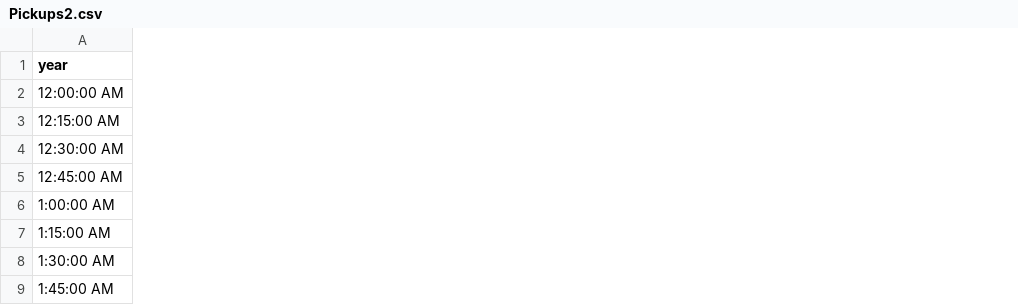
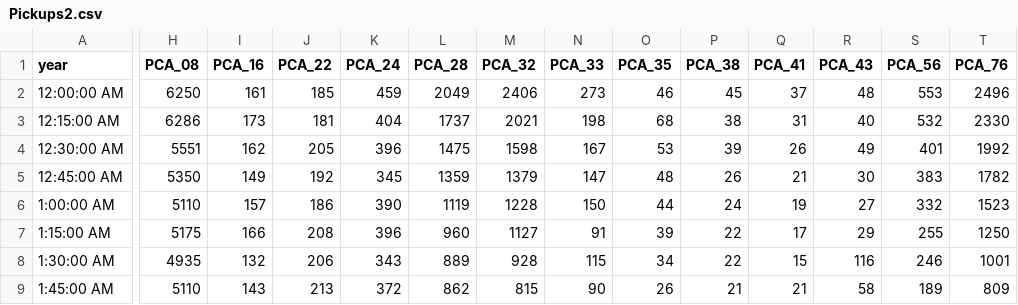
Before and after one commit to mfasahat/Taxi_3, a CSV file: csv/Pickups2.csv, drawn as a sheet; only a part is shown, gaps mark what is left out; the diff covers the shown part only; the diff names each change by its address in the sheet, - before the commit and + after, or states it on an @@ line.

Commit message:
mm

```diff
--- a/csv/Pickups2.csv
+++ b/csv/Pickups2.csv
+column H (PCA_08), rows 2-9: 6250 | 6286 | 5551 | 5350 | 5110 | 5175 | 4935 | 5110
+column I (PCA_16), rows 2-9: 161 | 173 | 162 | 149 | 157 | 166 | 132 | 143
+column J (PCA_22), rows 2-9: 185 | 181 | 205 | 192 | 186 | 208 | 206 | 213
+column K (PCA_24), rows 2-9: 459 | 404 | 396 | 345 | 390 | 396 | 343 | 372
+column L (PCA_28), rows 2-9: 2049 | 1737 | 1475 | 1359 | 1119 | 960 | 889 | 862
+column M (PCA_32), rows 2-9: 2406 | 2021 | 1598 | 1379 | 1228 | 1127 | 928 | 815
+column N (PCA_33), rows 2-9: 273 | 198 | 167 | 147 | 150 | 91 | 115 | 90
+column O (PCA_35), rows 2-9: 46 | 68 | 53 | 48 | 44 | 39 | 34 | 26
+column P (PCA_38), rows 2-9: 45 | 38 | 39 | 26 | 24 | 22 | 22 | 21
+column Q (PCA_41), rows 2-9: 37 | 31 | 26 | 21 | 19 | 17 | 15 | 21
+column R (PCA_43), rows 2-9: 48 | 40 | 49 | 30 | 27 | 29 | 116 | 58
+column S (PCA_56), rows 2-9: 553 | 532 | 401 | 383 | 332 | 255 | 246 | 189
+column T (PCA_76), rows 2-9: 2496 | 2330 | 1992 | 1782 | 1523 | 1250 | 1001 | 809
```
Also changed, not shown: 1 added column and 6 edited cells elsewhere in this file.
